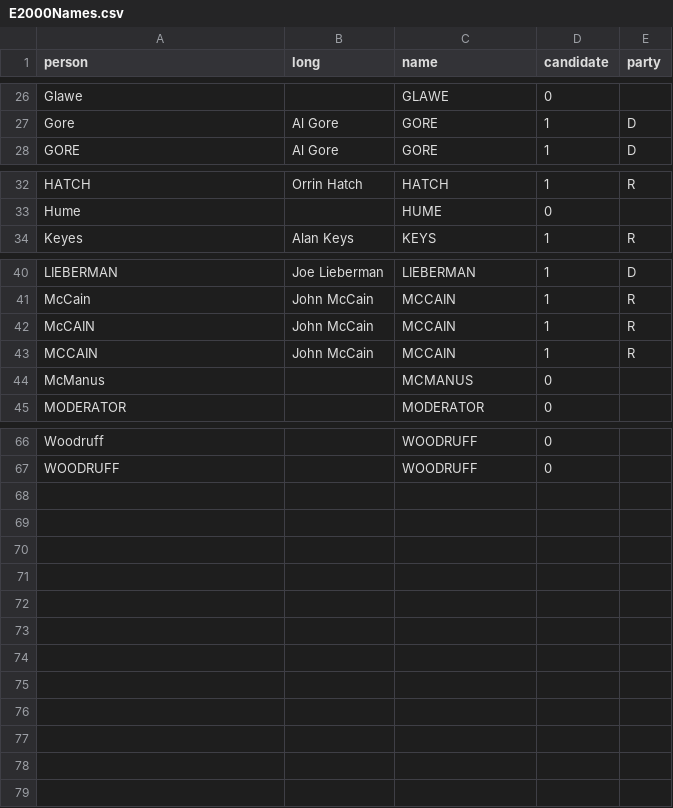
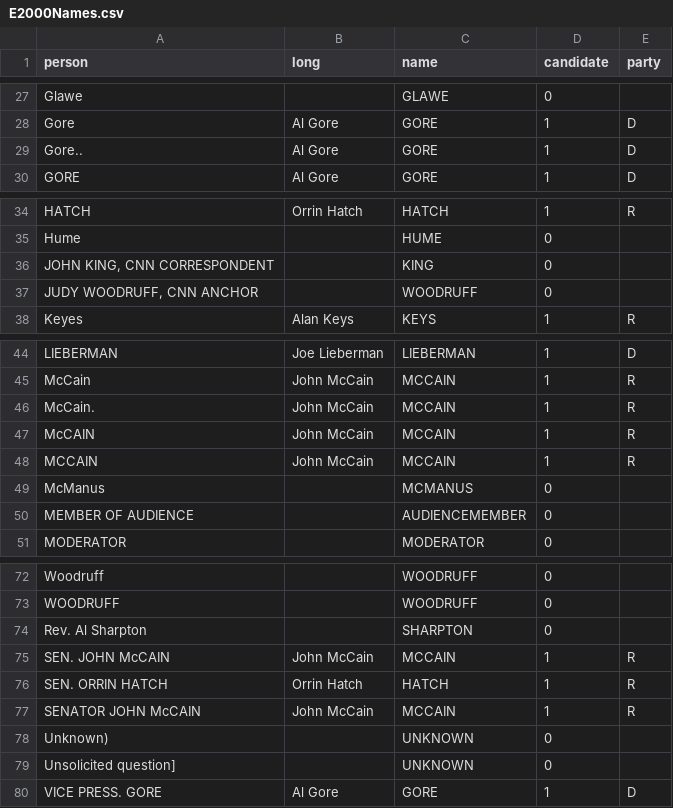
Before and after one commit to alanjordan101/USPresDebates, a CSV file: R Data Files/E2000Names.csv, drawn as a sheet; only a part is shown, gaps mark what is left out; the diff covers the shown part only; the diff names each change by its address in the sheet, - before the commit and + after, or states it on an @@ line.

```diff
--- a/R Data Files/E2000Names.csv
+++ b/R Data Files/E2000Names.csv
+row 29: Gore.. | Al Gore | GORE | 1 | D
+row 36: JOHN KING, CNN CORRESPONDENT |  | KING | 0
+row 37: JUDY WOODRUFF, CNN ANCHOR |  | WOODRUFF | 0
+row 46: McCain. | John McCain | MCCAIN | 1 | R
+row 50: MEMBER OF AUDIENCE |  | AUDIENCEMEMBER | 0
+row 74: Rev. Al Sharpton |  | SHARPTON | 0
+row 75: SEN. JOHN McCAIN | John McCain | MCCAIN | 1 | R
+row 76: SEN. ORRIN HATCH | Orrin Hatch | HATCH | 1 | R
+row 77: SENATOR JOHN McCAIN | John McCain | MCCAIN | 1 | R
+row 78: Unknown) |  | UNKNOWN | 0
+row 79: Unsolicited question] |  | UNKNOWN | 0
+row 80: VICE PRESS. GORE | Al Gore | GORE | 1 | D
```
Also changed, not shown: 1 added row elsewhere in this file, DebateList/dl3.csv, 5 other files.
